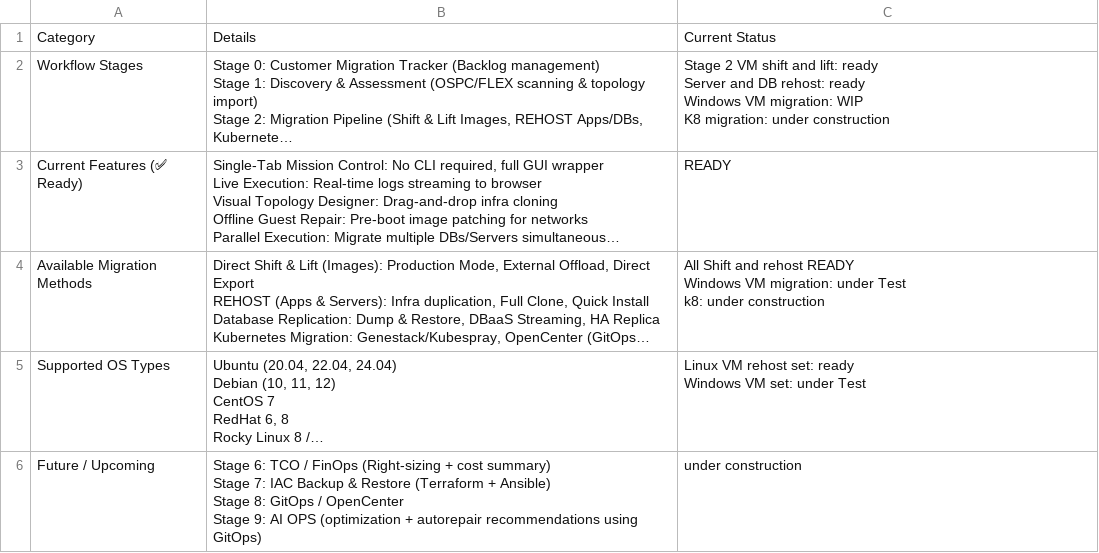
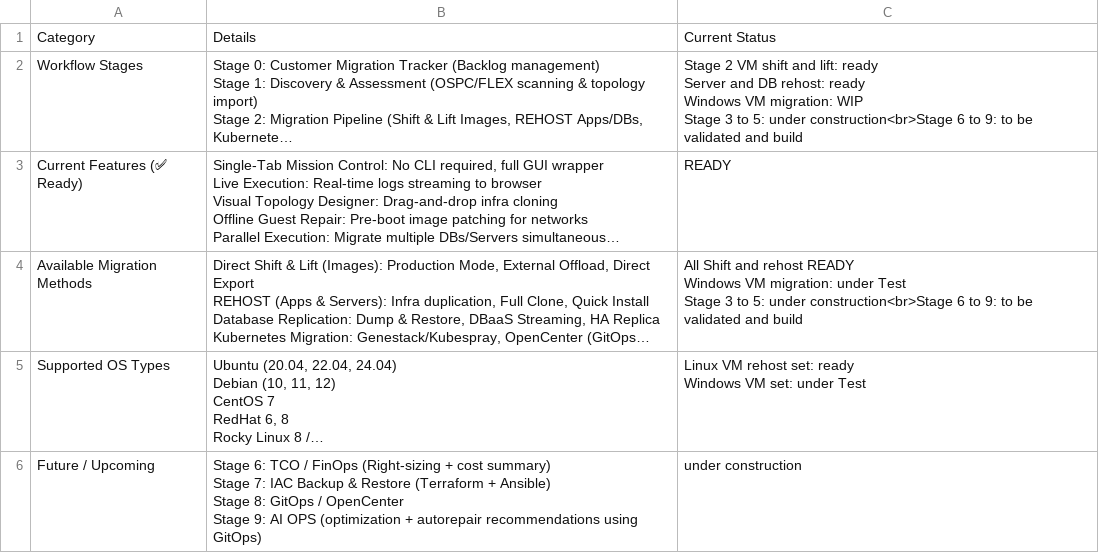
Before and after one commit to betterworldbuilder/anyclouds, a CSV file: Mission_Control_Summary.csv, drawn as a sheet; long unchanged cells end in …; ↵ is a line break in a cell; the diff names each change by its address in the sheet, - before the commit and + after, or states it on an @@ line.

```diff
--- a/Mission_Control_Summary.csv
+++ b/Mission_Control_Summary.csv
-C2: …migration: WIP ↵ K8 migration: under construction
+C2: …migration: WIP ↵ Stage 3 to 5: under construction<br>Stage 6 to 9: to be validated and build
-C4: …under Test ↵ k8: under construction
+C4: …under Test ↵ Stage 3 to 5: under construction<br>Stage 6 to 9: to be validated and build
```
Also changed, not shown: 4 other files.
